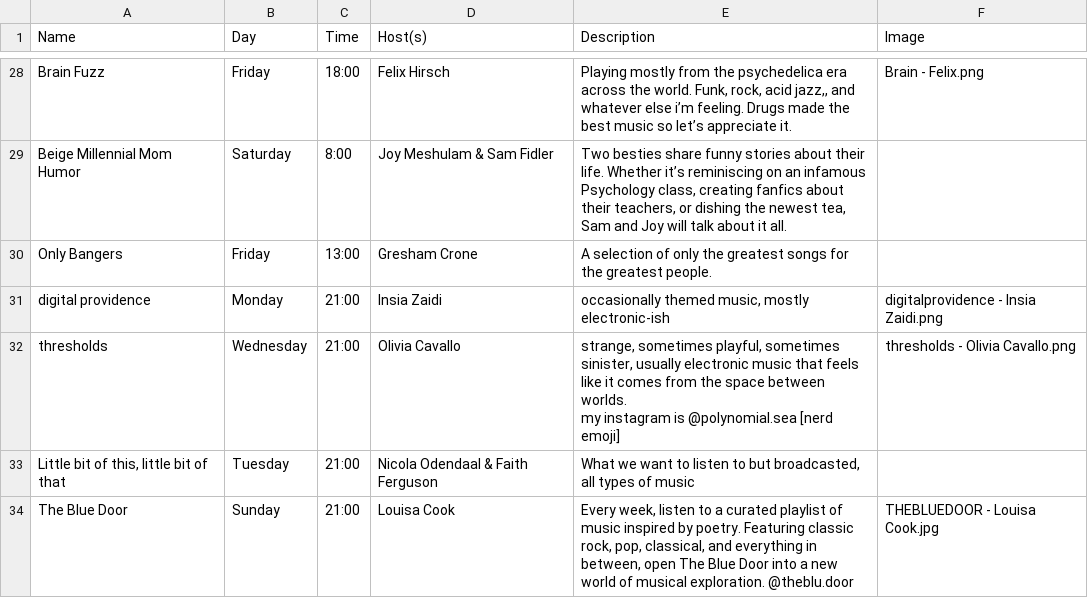
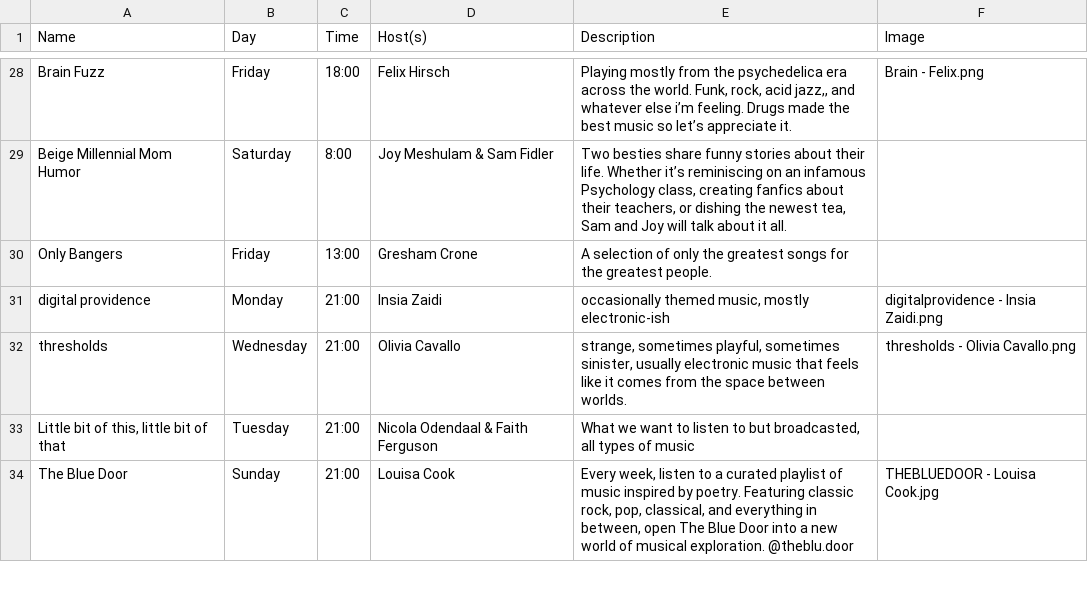
Before and after one commit to webdcr/webdcr.github.io, a CSV file: _data/shows.csv, drawn as a sheet; only a part is shown, gaps mark what is left out.

Commit message:
10/01/26 shows.csv update

```diff
--- a/_data/shows.csv
+++ b/_data/shows.csv
@@ -31,4 +31,3 @@ Only Bangers,Friday,13:00,Gresham Crone,A selection of only the greatest songs f
 digital providence,Monday,21:00,Insia Zaidi,"occasionally themed music, mostly electronic-ish",digitalprovidence - Insia Zaidi.png
-thresholds,Wednesday,21:00,Olivia Cavallo,"strange, sometimes playful, sometimes sinister, usually electronic music that feels like it comes from the space between worlds.
-my instagram is @polynomial.sea [nerd emoji]",thresholds - Olivia Cavallo.png
+thresholds,Wednesday,21:00,Olivia Cavallo,"strange, sometimes playful, sometimes sinister, usually electronic music that feels like it comes from the space between worlds.",thresholds - Olivia Cavallo.png
 "Little bit of this, little bit of that",Tuesday,21:00,Nicola Odendaal & Faith Ferguson ,"What we want to listen to but broadcasted, all types of music",
```
